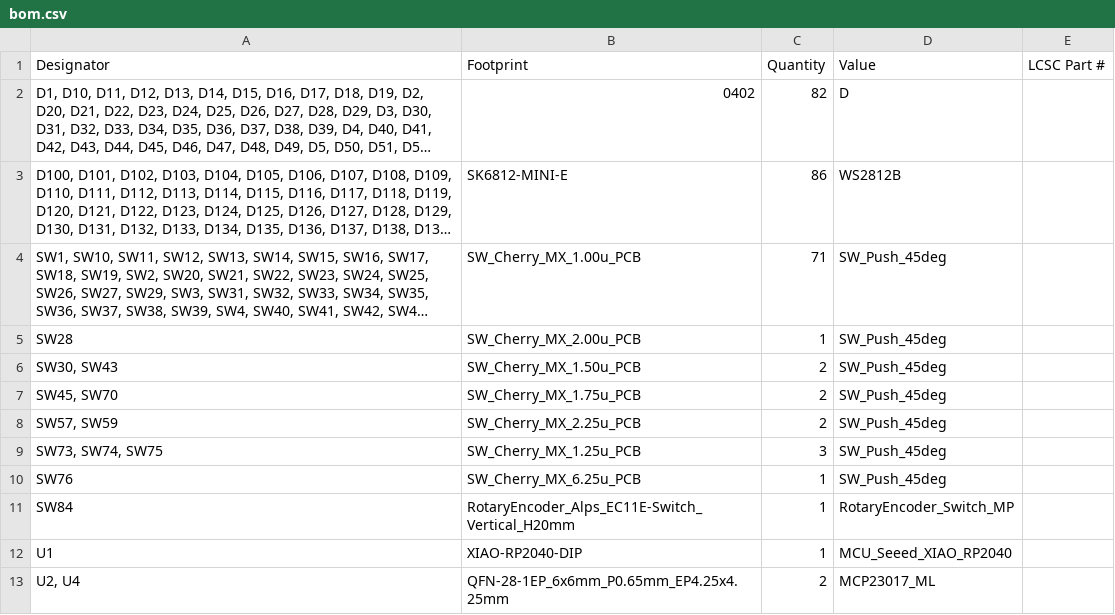
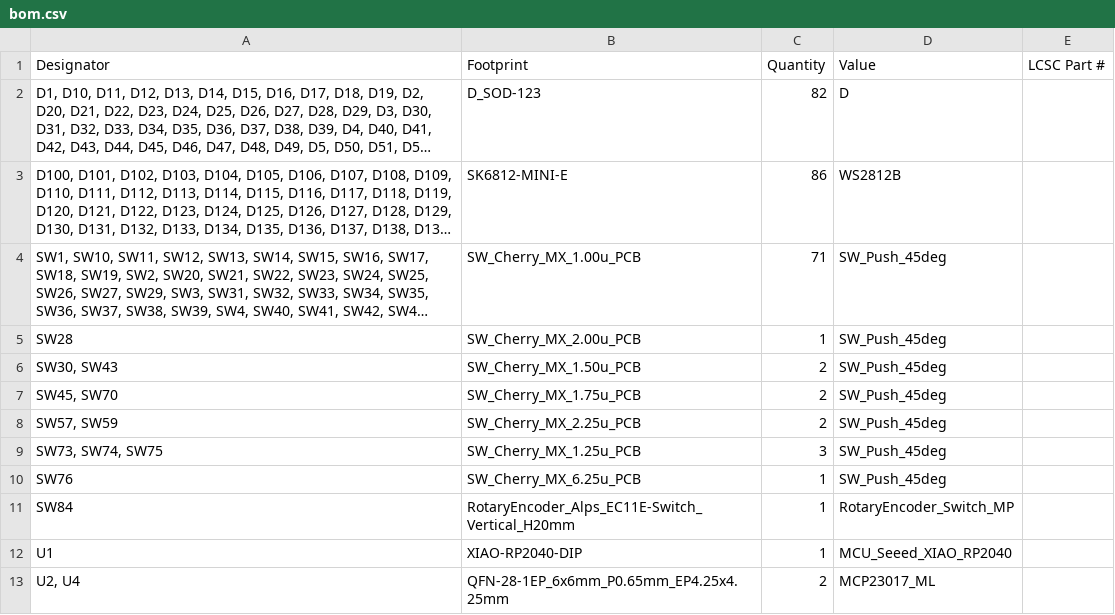
Before and after one commit to M0HID/Keyboard, a CSV file: pcb/production/bom.csv, drawn as a sheet; long unchanged cells end in …; the diff names each change by its address in the sheet, - before the commit and + after, or states it on an @@ line.

Commit message:
modified:   pcb/hackboard.kicad_pcb 	modified:   pcb/hackboard.kicad_prl 	modified:   pcb/hackboard.kicad_sch 	modified:   pcb/production/bom.csv 	modified:   pcb/production/hackboard.zip 	modified:   pcb/production/netlist.ipc 	modified:   pcb/production/positions.csv

```diff
--- a/pcb/production/bom.csv
+++ b/pcb/production/bom.csv
-B2 (Footprint): 0402
+B2 (Footprint): D_SOD-123
```
Also changed, not shown: pcb/production/positions.csv, 9 other files.
